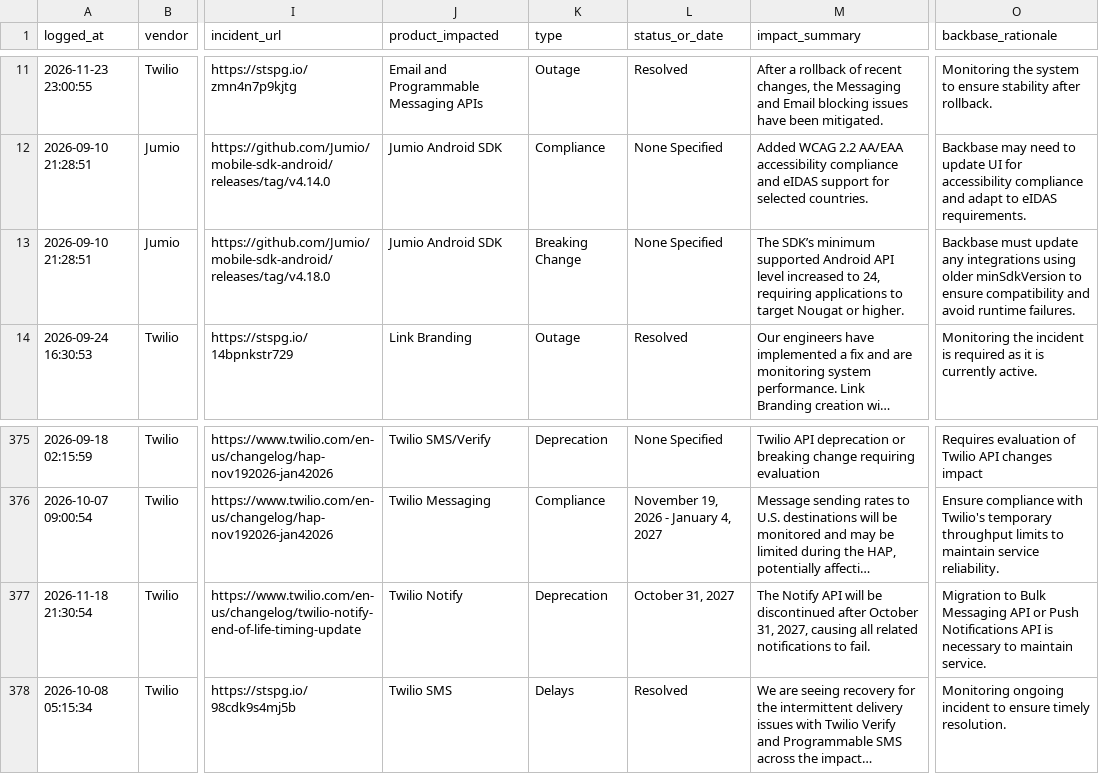
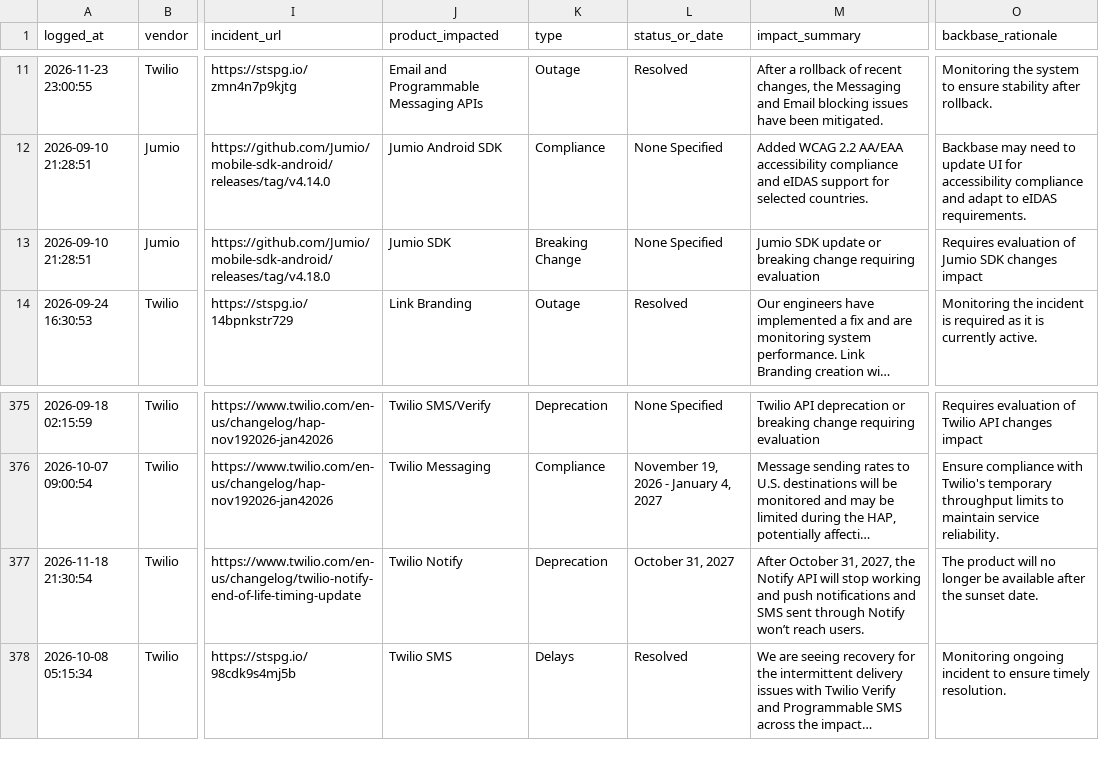
Before and after one commit to abhishek883388/ai_watch_marketplace, a CSV file: watch_agent_alerts.csv, drawn as a sheet; only a part is shown, gaps mark what is left out; long unchanged cells end in …; the diff names each change by its address in the sheet, - before the commit and + after, or states it on an @@ line.

```diff
--- a/watch_agent_alerts.csv
+++ b/watch_agent_alerts.csv
-J13 (product_impacted): Jumio Android SDK
+J13 (product_impacted): Jumio SDK
-M13 (impact_summary): The SDK’s minimum supported Android API level increased to 24, requiring applications to target Nougat or higher.
+M13 (impact_summary): Jumio SDK update or breaking change requiring evaluation
-O13 (backbase_rationale): Backbase must update any integrations using older minSdkVersion to ensure compatibility and avoid runtime failures.
+O13 (backbase_rationale): Requires evaluation of Jumio SDK changes impact
-M377 (impact_summary): The Notify API will be discontinued after October 31, 2027, causing all related notifications to fail.
+M377 (impact_summary): After October 31, 2027, the Notify API will stop working and push notifications and SMS sent through Notify won’t reach users.
-O377 (backbase_rationale): Migration to Bulk Messaging API or Push Notifications API is necessary to maintain service.
+O377 (backbase_rationale): The product will no longer be available after the sunset date.
```
Also changed, not shown: zendesk_watch_agent_alerts.csv.
